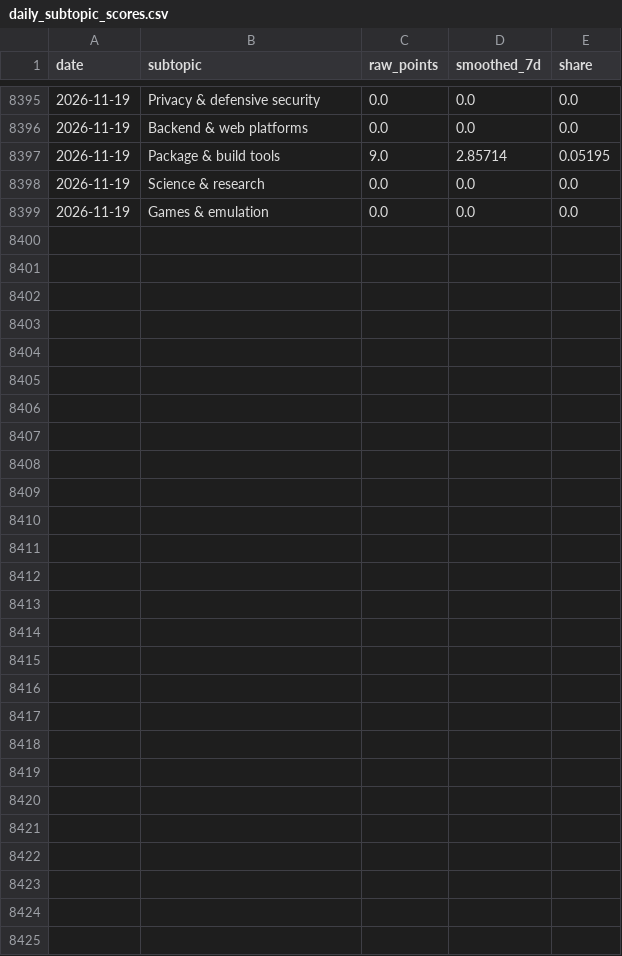
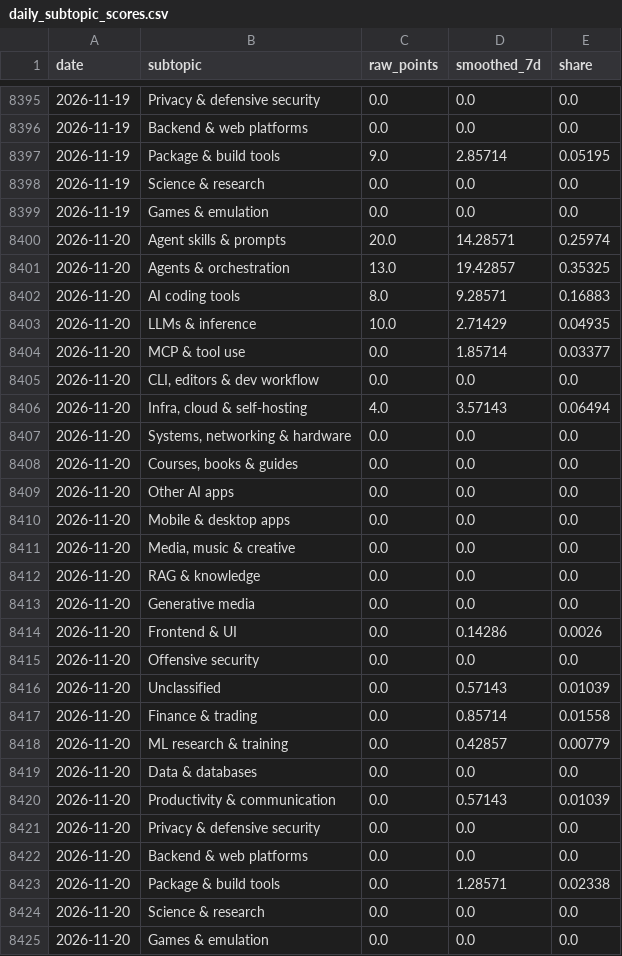
Before and after one commit to YunpengZhao01/github-trending-waves, a CSV file: results/daily_subtopic_scores.csv, drawn as a sheet; only a part is shown, gaps mark what is left out; the diff names each change by its address in the sheet, - before the commit and + after, or states it on an @@ line.

```diff
--- a/results/daily_subtopic_scores.csv
+++ b/results/daily_subtopic_scores.csv
+row 8400: 2026-11-20 | Agent skills & prompts | 20.0 | 14.28571 | 0.25974
+row 8401: 2026-11-20 | Agents & orchestration | 13.0 | 19.42857 | 0.35325
+row 8402: 2026-11-20 | AI coding tools | 8.0 | 9.28571 | 0.16883
+row 8403: 2026-11-20 | LLMs & inference | 10.0 | 2.71429 | 0.04935
+row 8404: 2026-11-20 | MCP & tool use | 0.0 | 1.85714 | 0.03377
+row 8405: 2026-11-20 | CLI, editors & dev workflow | 0.0 | 0.0 | 0.0
+row 8406: 2026-11-20 | Infra, cloud & self-hosting | 4.0 | 3.57143 | 0.06494
+row 8407: 2026-11-20 | Systems, networking & hardware | 0.0 | 0.0 | 0.0
+row 8408: 2026-11-20 | Courses, books & guides | 0.0 | 0.0 | 0.0
+row 8409: 2026-11-20 | Other AI apps | 0.0 | 0.0 | 0.0
+row 8410: 2026-11-20 | Mobile & desktop apps | 0.0 | 0.0 | 0.0
+row 8411: 2026-11-20 | Media, music & creative | 0.0 | 0.0 | 0.0
+row 8412: 2026-11-20 | RAG & knowledge | 0.0 | 0.0 | 0.0
+row 8413: 2026-11-20 | Generative media | 0.0 | 0.0 | 0.0
+row 8414: 2026-11-20 | Frontend & UI | 0.0 | 0.14286 | 0.0026
+row 8415: 2026-11-20 | Offensive security | 0.0 | 0.0 | 0.0
+row 8416: 2026-11-20 | Unclassified | 0.0 | 0.57143 | 0.01039
+row 8417: 2026-11-20 | Finance & trading | 0.0 | 0.85714 | 0.01558
+row 8418: 2026-11-20 | ML research & training | 0.0 | 0.42857 | 0.00779
+row 8419: 2026-11-20 | Data & databases | 0.0 | 0.0 | 0.0
+row 8420: 2026-11-20 | Productivity & communication | 0.0 | 0.57143 | 0.01039
+row 8421: 2026-11-20 | Privacy & defensive security | 0.0 | 0.0 | 0.0
+row 8422: 2026-11-20 | Backend & web platforms | 0.0 | 0.0 | 0.0
+row 8423: 2026-11-20 | Package & build tools | 0.0 | 1.28571 | 0.02338
+row 8424: 2026-11-20 | Science & research | 0.0 | 0.0 | 0.0
+row 8425: 2026-11-20 | Games & emulation | 0.0 | 0.0 | 0.0
```
Also changed, not shown: results/daily_top.csv, results/daily_topic_scores.csv, 9 other files.
